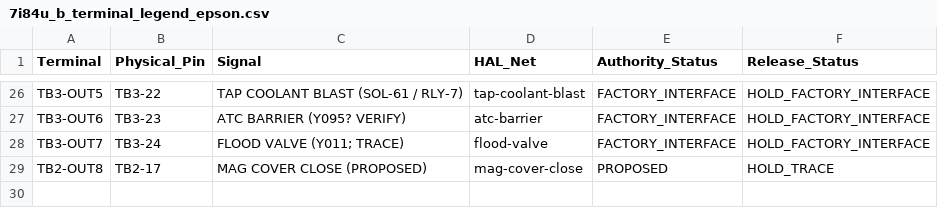
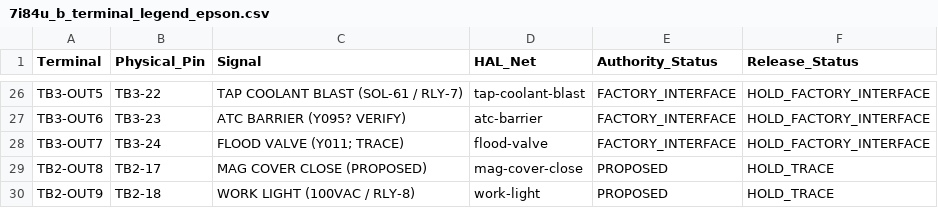
Before and after one commit to agant172/mazak-vqc20-linuxcnc-retrofit, a CSV file: wiring/labels/7i84u_b_terminal_legend_epson.csv, drawn as a sheet; only a part is shown, gaps mark what is left out.

```diff
--- a/wiring/labels/7i84u_b_terminal_legend_epson.csv
+++ b/wiring/labels/7i84u_b_terminal_legend_epson.csv
@@ -29 +29,2 @@ TB3-OUT7,TB3-24,FLOOD VALVE (Y011; TRACE),flood-valve,FACTORY_INTERFACE,HOLD_FAC
 TB2-OUT8,TB2-17,MAG COVER CLOSE (PROPOSED),mag-cover-close,PROPOSED,HOLD_TRACE
+TB2-OUT9,TB2-18,WORK LIGHT (100VAC / RLY-8),work-light,PROPOSED,HOLD_TRACE
```
Also changed, not shown: mesa/current_pin_authority.csv, 10 other files.
